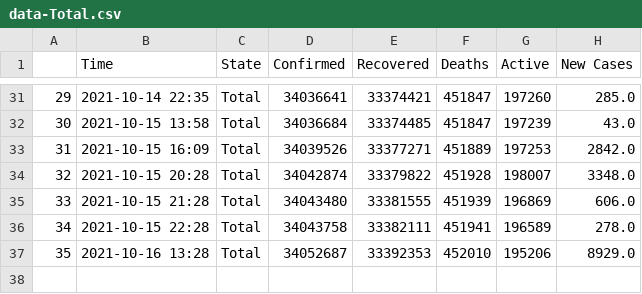
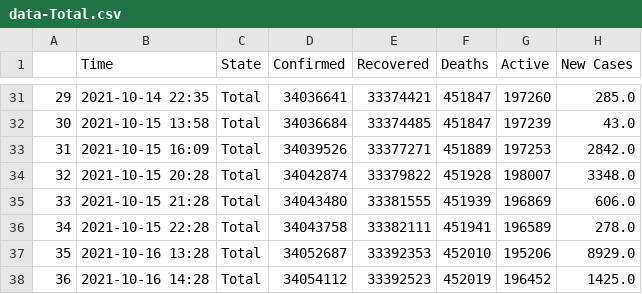
Before and after one commit to dakkshesh07/Covid19_India_Data, a CSV file: Total/data-Total.csv, drawn as a sheet; only a part is shown, gaps mark what is left out.

Commit message:
upload updated datasets, fetched on 2021-10-16 14:28

```diff
--- a/Total/data-Total.csv
+++ b/Total/data-Total.csv
@@ -37 +37,2 @@
 35,2021-10-16 13:28,Total,34052687,33392353,452010,195206,8929.0
+36,2021-10-16 14:28,Total,34054112,33392523,452019,196452,1425.0
```
Also changed, not shown: Meghalaya/data-Meghalaya.csv, Mizoram/data-Mizoram.csv, 3 other files.
